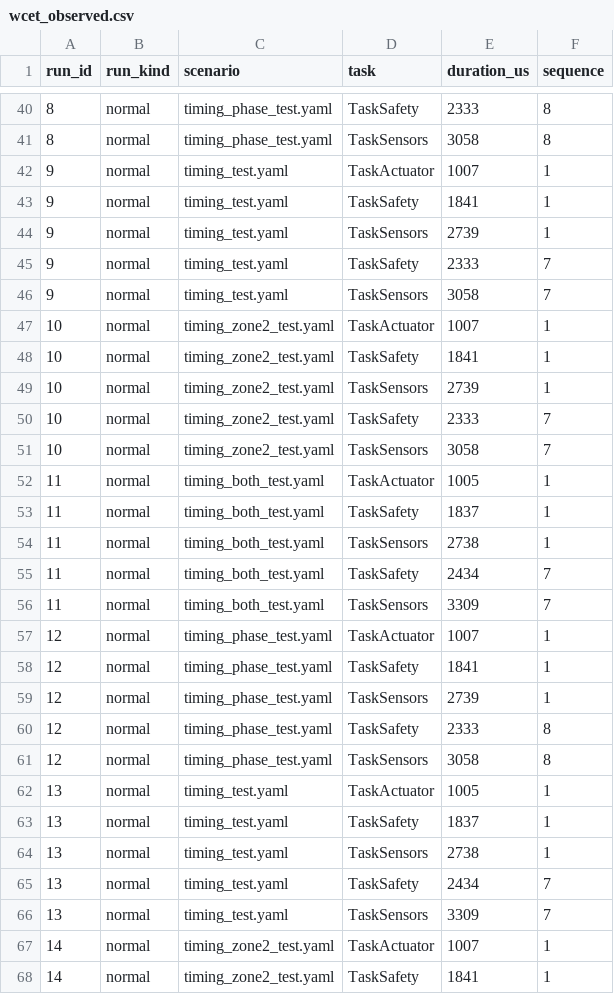
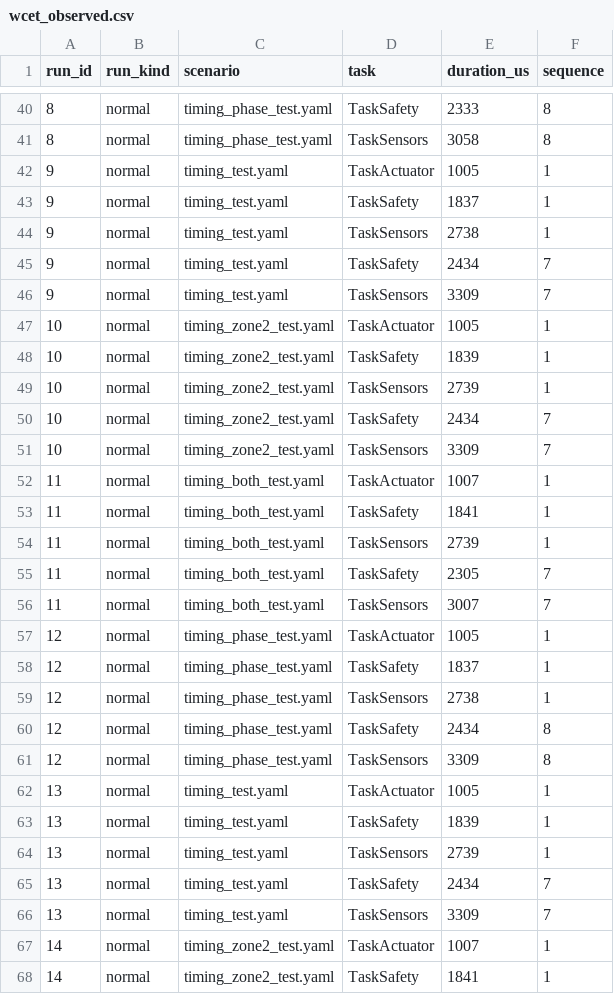
Before and after one commit to josuealejandroma-web/SIGAS-RT, a CSV file: simulation/results/wcet_observed.csv, drawn as a sheet; only a part is shown, gaps mark what is left out; the diff covers the shown part only.

```diff
--- a/simulation/results/wcet_observed.csv
+++ b/simulation/results/wcet_observed.csv
@@ -41,25 +41,25 @@
 "8","normal","timing_phase_test.yaml","TaskSensors","3058","8"
-"9","normal","timing_test.yaml","TaskActuator","1007","1"
-"9","normal","timing_test.yaml","TaskSafety","1841","1"
-"9","normal","timing_test.yaml","TaskSensors","2739","1"
-"9","normal","timing_test.yaml","TaskSafety","2333","7"
-"9","normal","timing_test.yaml","TaskSensors","3058","7"
-"10","normal","timing_zone2_test.yaml","TaskActuator","1007","1"
-"10","normal","timing_zone2_test.yaml","TaskSafety","1841","1"
+"9","normal","timing_test.yaml","TaskActuator","1005","1"
+"9","normal","timing_test.yaml","TaskSafety","1837","1"
+"9","normal","timing_test.yaml","TaskSensors","2738","1"
+"9","normal","timing_test.yaml","TaskSafety","2434","7"
+"9","normal","timing_test.yaml","TaskSensors","3309","7"
+"10","normal","timing_zone2_test.yaml","TaskActuator","1005","1"
+"10","normal","timing_zone2_test.yaml","TaskSafety","1839","1"
 "10","normal","timing_zone2_test.yaml","TaskSensors","2739","1"
-"10","normal","timing_zone2_test.yaml","TaskSafety","2333","7"
-"10","normal","timing_zone2_test.yaml","TaskSensors","3058","7"
-"11","normal","timing_both_test.yaml","TaskActuator","1005","1"
-"11","normal","timing_both_test.yaml","TaskSafety","1837","1"
-"11","normal","timing_both_test.yaml","TaskSensors","2738","1"
-"11","normal","timing_both_test.yaml","TaskSafety","2434","7"
-"11","normal","timing_both_test.yaml","TaskSensors","3309","7"
-"12","normal","timing_phase_test.yaml","TaskActuator","1007","1"
-"12","normal","timing_phase_test.yaml","TaskSafety","1841","1"
-"12","normal","timing_phase_test.yaml","TaskSensors","2739","1"
-"12","normal","timing_phase_test.yaml","TaskSafety","2333","8"
-"12","normal","timing_phase_test.yaml","TaskSensors","3058","8"
+"10","normal","timing_zone2_test.yaml","TaskSafety","2434","7"
+"10","normal","timing_zone2_test.yaml","TaskSensors","3309","7"
+"11","normal","timing_both_test.yaml","TaskActuator","1007","1"
+"11","normal","timing_both_test.yaml","TaskSafety","1841","1"
+"11","normal","timing_both_test.yaml","TaskSensors","2739","1"
+"11","normal","timing_both_test.yaml","TaskSafety","2305","7"
+"11","normal","timing_both_test.yaml","TaskSensors","3007","7"
+"12","normal","timing_phase_test.yaml","TaskActuator","1005","1"
+"12","normal","timing_phase_test.yaml","TaskSafety","1837","1"
+"12","normal","timing_phase_test.yaml","TaskSensors","2738","1"
+"12","normal","timing_phase_test.yaml","TaskSafety","2434","8"
+"12","normal","timing_phase_test.yaml","TaskSensors","3309","8"
 "13","normal","timing_test.yaml","TaskActuator","1005","1"
-"13","normal","timing_test.yaml","TaskSafety","1837","1"
-"13","normal","timing_test.yaml","TaskSensors","2738","1"
+"13","normal","timing_test.yaml","TaskSafety","1839","1"
+"13","normal","timing_test.yaml","TaskSensors","2739","1"
 "13","normal","timing_test.yaml","TaskSafety","2434","7"
```
Also changed, not shown: 50 edited cells elsewhere in this file, simulation/results/timing_runs.csv, simulation/results/timing_summary.csv, 15 other files.
